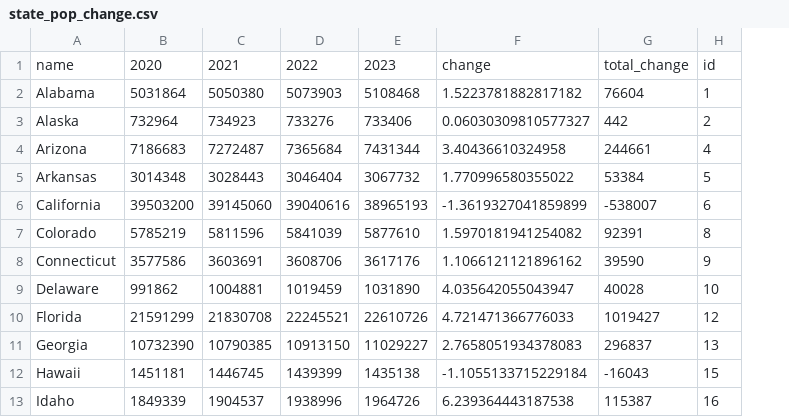
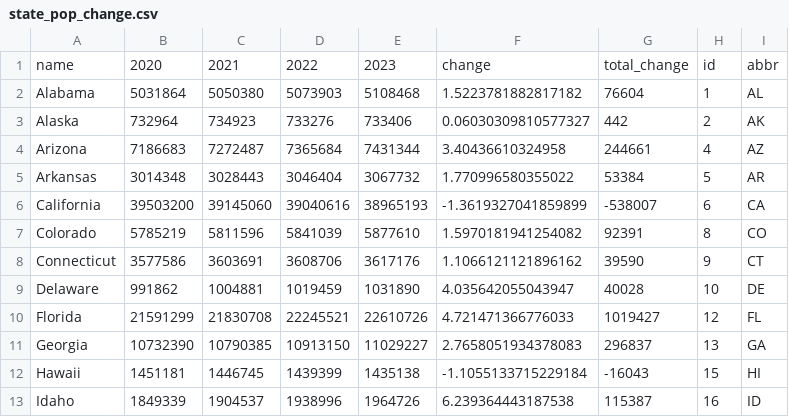
Before and after one commit to gmelmed/gmelmed.github.io, a CSV file: final_project/data/state_pop_change.csv, drawn as a sheet; only a part is shown; the diff names each change by its address in the sheet, - before the commit and + after, or states it on an @@ line.

Commit message:
pop change spec/data updates

```diff
--- a/final_project/data/state_pop_change.csv
+++ b/final_project/data/state_pop_change.csv
+column I, rows 1-13: abbr | AL | AK | AZ | AR | CA | CO | CT | DE | FL | GA | HI | ID
```
Also changed, not shown: 2 other files.
